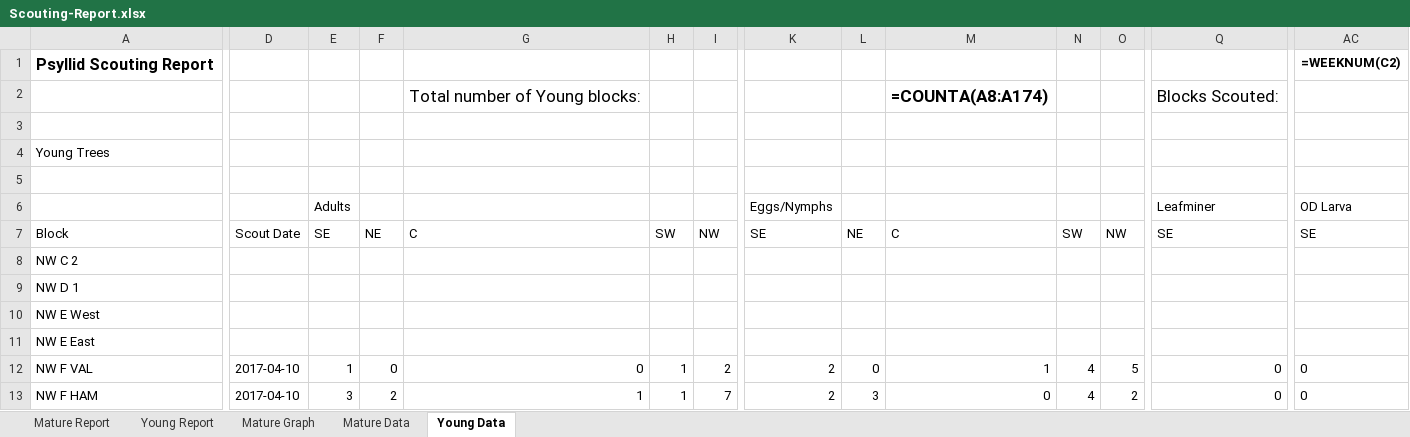
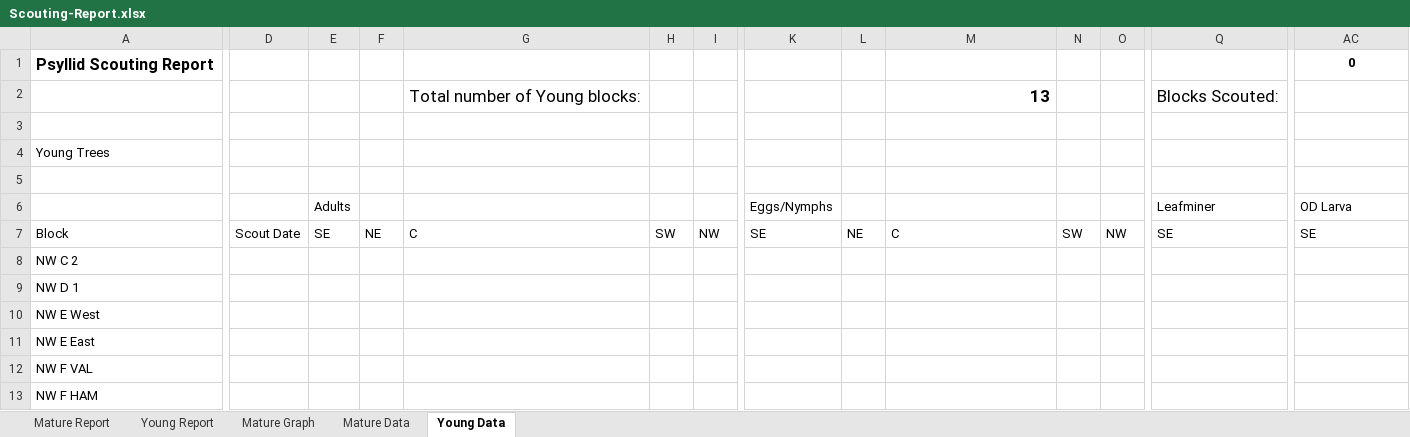
Before and after one commit to crushendo/reporting, an Excel workbook: reporting/scoutapp/utils/Scouting-Report.xlsx, sheet Young Data, drawn as a sheet; only a part is shown, gaps mark what is left out; values as stored, in another font and other column widths than the file's, no borders; formulas without a stored value are shown as written; the diff covers the shown part only; the diff names each change by its address in the sheet, - before the commit and + after, or states it on an @@ line.

```diff
--- a/reporting/scoutapp/utils/Scouting-Report.xlsx (sheet Young Data)
+++ b/reporting/scoutapp/utils/Scouting-Report.xlsx (sheet Young Data)
-AC1: =WEEKNUM(C2)
+AC1: 0
-M2: =COUNTA(A8:A174)
+M2: 13
-D12:D13: 2017-04-10
+D12:D13: (empty)
-E12: 1
+E12: (empty)
-F12: 0
+F12: (empty)
-G12: 0
+G12: (empty)
-H12:H13: 1
+H12:H13: (empty)
-I12: 2
+I12: (empty)
-K12:K13: 2
+K12:K13: (empty)
-L12: 0
+L12: (empty)
-M12: 1
+M12: (empty)
-N12:N13: 4
+N12:N13: (empty)
-O12: 5
+O12: (empty)
-Q12:Q13: 0
+Q12:Q13: (empty)
-AC12:AC13: 0
+AC12:AC13: (empty)
-E13: 3
+E13: (empty)
-F13: 2
+F13: (empty)
-G13: 1
+G13: (empty)
-I13: 7
+I13: (empty)
-L13: 3
+L13: (empty)
-M13: 0
+M13: (empty)
-O13: 2
+O13: (empty)
```
Also changed, not shown: 1 added row, 1 removed row and 144 edited cells elsewhere in this sheet, sheet Mature Report, sheet Young Report, sheet Mature Data, charts or pictures, reporting/scoutapp/utils/Scouting-Report-Temp.xlsx, 27 other files.
